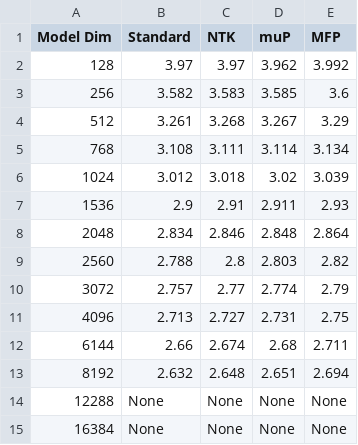
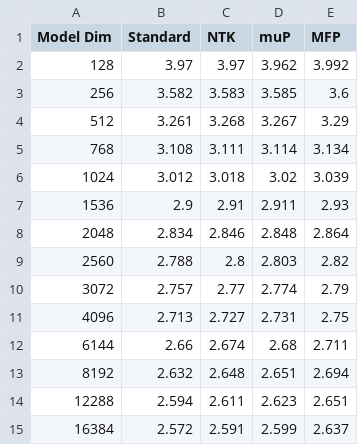
Before and after one commit to anonymousgithub15/scaling-exps-across-parameterizations-and-optimizers, a CSV file: eval_loss_vs_model_dim_optimal_mults.csv, drawn as a sheet.

Commit message:
Update eval_loss_vs_model_dim_optimal_mults.csv

```diff
--- a/eval_loss_vs_model_dim_optimal_mults.csv
+++ b/eval_loss_vs_model_dim_optimal_mults.csv
@@ -13,3 +13,3 @@ Model Dim,Standard,NTK,muP,MFP
 8192,2.632,2.648,2.651,2.694
-12288,None,None,None,None
-16384,None,None,None,None
+12288,2.594,2.611,2.623,2.651
+16384,2.572,2.591,2.599,2.637
```
